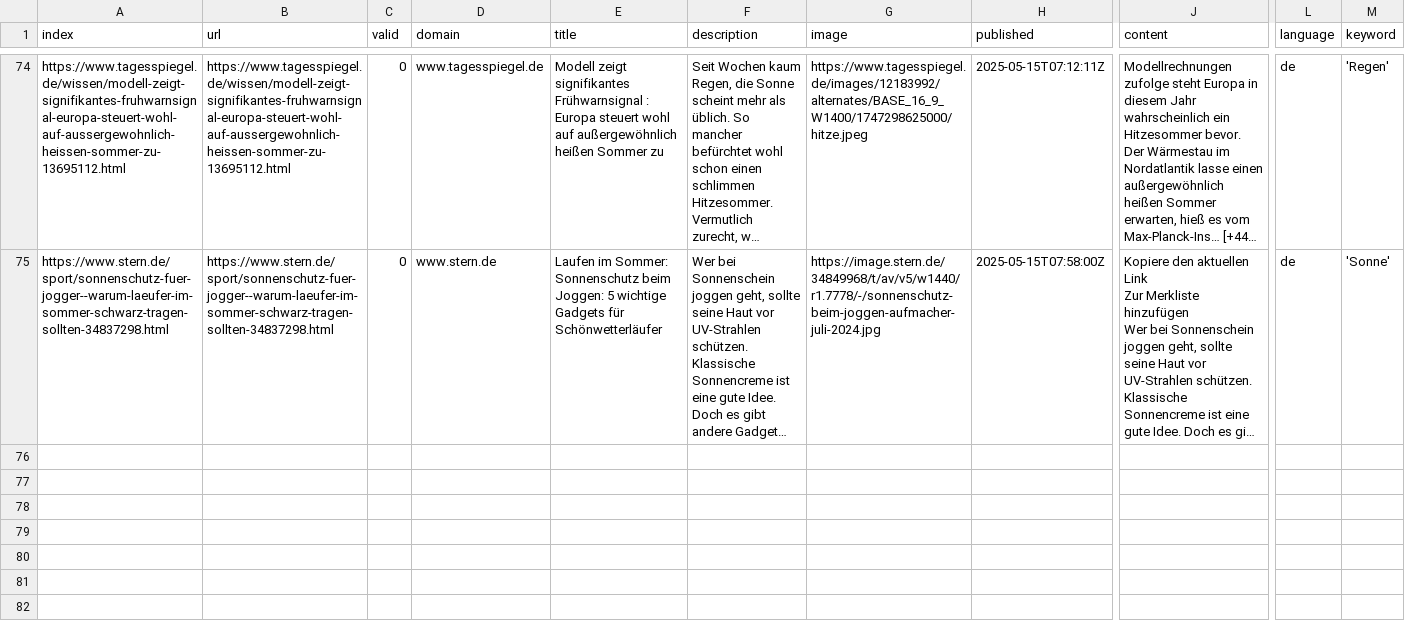
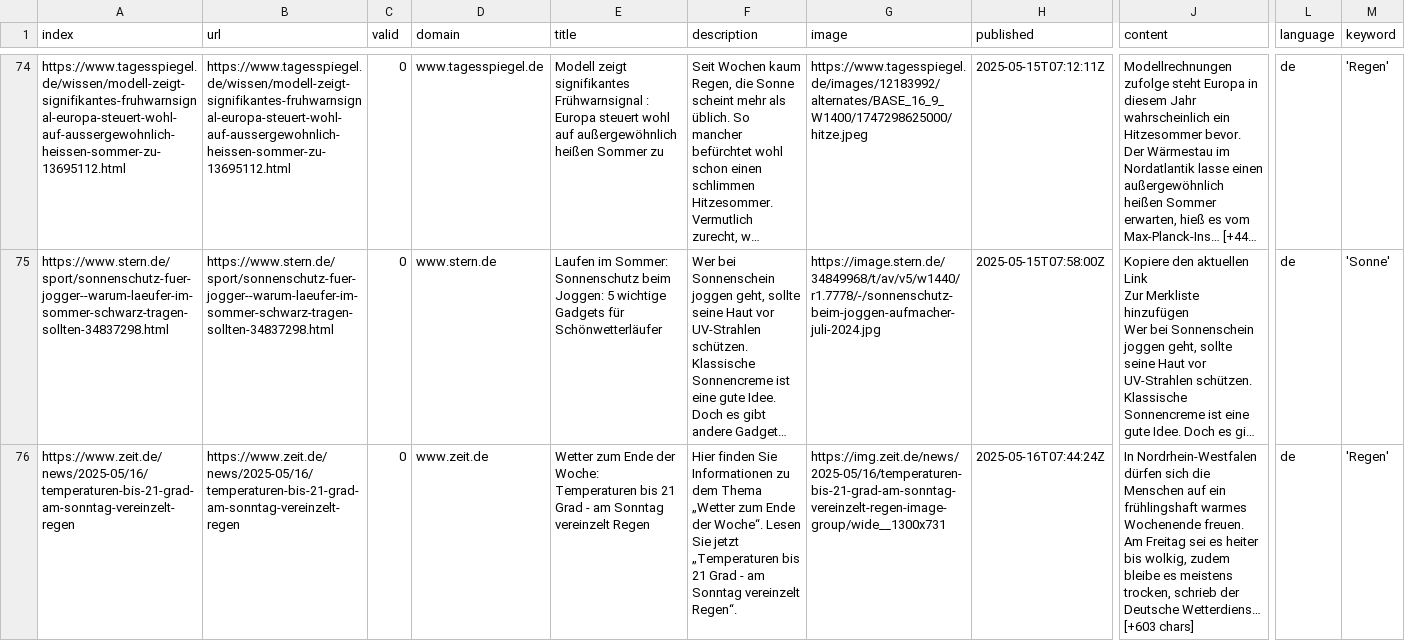
Before and after one commit to magaliekathrin-news/winterIsComing2, a CSV file: csv/news_2025_05.csv, drawn as a sheet; only a part is shown, gaps mark what is left out; long unchanged cells end in …; rows hold the shown columns only; the diff covers the shown part only; the diff names each change by its address in the sheet, - before the commit and + after, or states it on an @@ line.

```diff
--- a/csv/news_2025_05.csv
+++ b/csv/news_2025_05.csv
+row 76: https://www.zeit.de/news/2025-05/16/temperaturen-bis-21-grad-am-sonntag-vereinzelt-regen | https://www.zeit.de/news/2025-05/16/temperaturen-bis-21-grad-am-sonntag-vereinzelt-regen | 0 | www.zeit.de | Wetter zum Ende der Woche: Temperaturen bis 21 Grad - am Sonntag vereinzelt Regen | Hier finden Sie Informationen zu dem Thema „Wetter zum Ende der Woche“. Lesen Sie jetzt „Temperaturen bis 21 Grad - am Sonntag vereinzelt Regen“. | https://img.zeit.de/news/2025-05/16/temperaturen-bis-21-grad-am-sonntag-vereinzelt-regen-image-group/wide__1300x731 | 2025-05-16T07:44:24Z | In Nordrhein-Westfalen dürfen sich die Menschen auf ein frühlingshaft warmes Wochenende freuen. Am Freitag sei es heiter bis wolkig, zudem bleibe es meistens trocken, schrieb der Deutsche Wetterdiens… [+603 chars] | de | 'Regen'
```
Also changed, not shown: 1 added row elsewhere in this file, keywords.csv.
